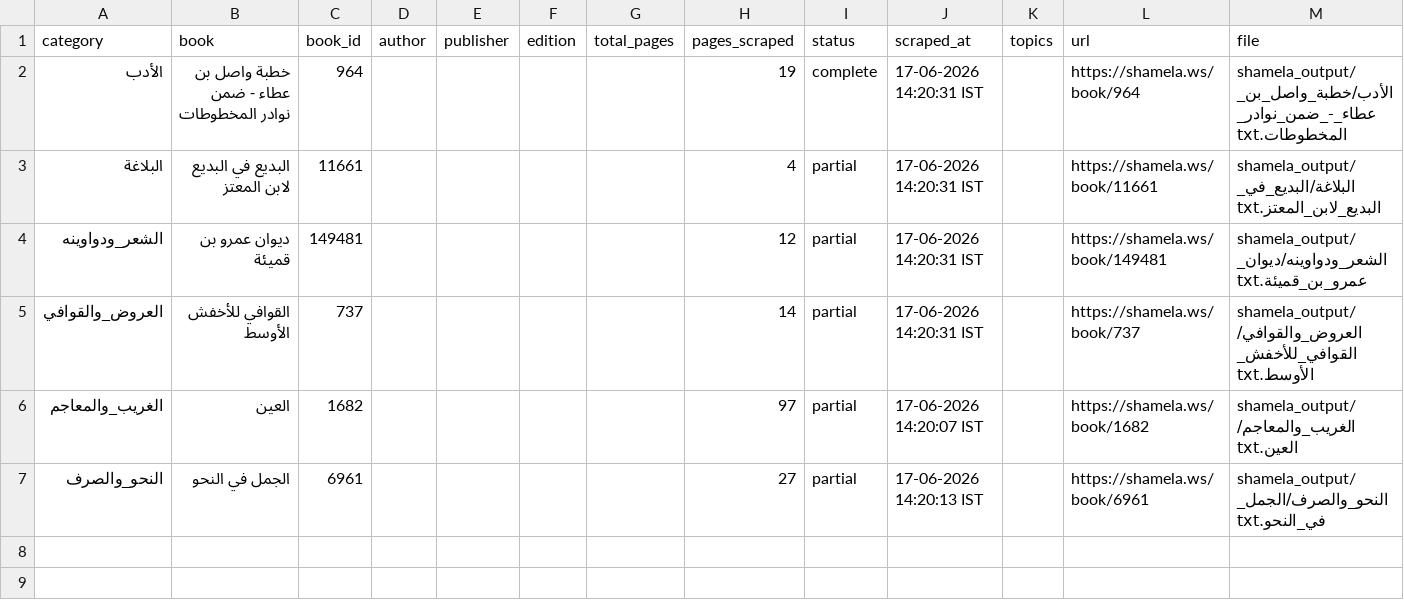
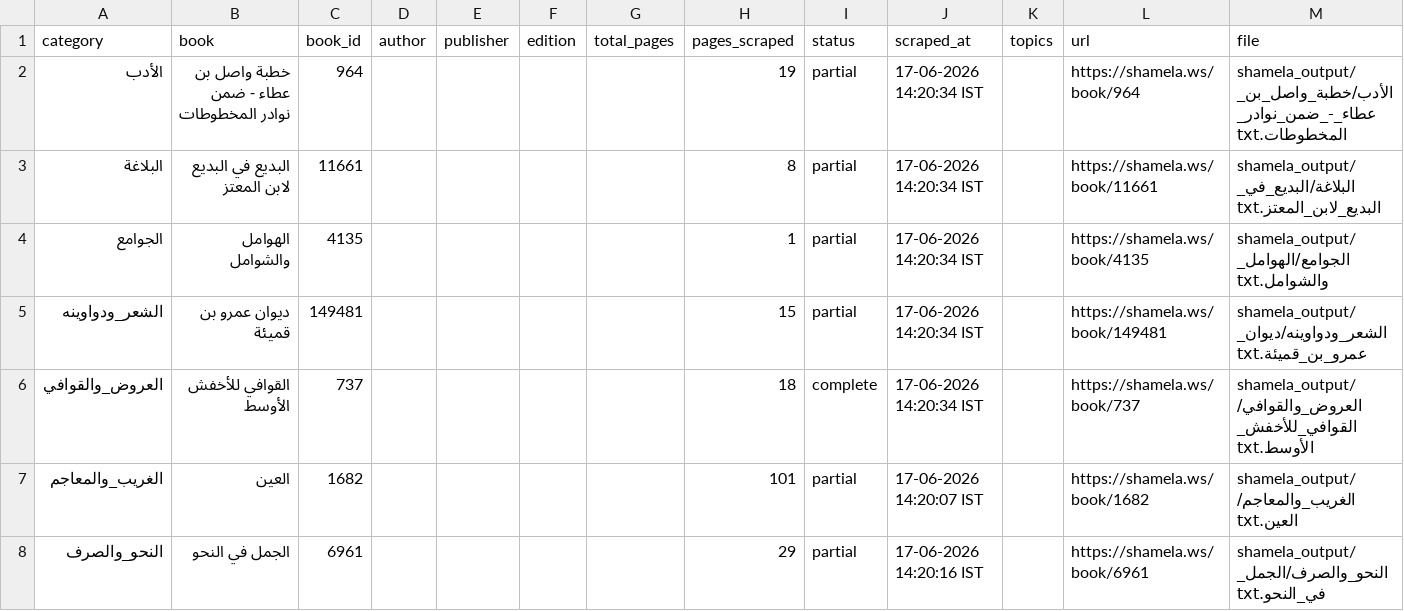
Before and after one commit to farhan281/al-qalam-project, a CSV file: shamela_output/reports/report.csv, drawn as a sheet.

Commit message:
scraped: القوافي للأخفش الأوسط

```diff
--- a/shamela_output/reports/report.csv
+++ b/shamela_output/reports/report.csv
@@ -1,7 +1,8 @@
 category,book,book_id,author,publisher,edition,total_pages,pages_scraped,status,scraped_at,topics,url,file
-الأدب,خطبة واصل بن عطاء - ضمن نوادر المخطوطات,964,,,,,19,complete,17-06-2026 14:20:31 IST,,https://shamela.ws/book/964,shamela_output/الأدب/خطبة_واصل_بن_عطاء_-_ضمن_نوادر_المخطوطات.txt
-البلاغة,البديع في البديع لابن المعتز,11661,,,,,4,partial,17-06-2026 14:20:31 IST,,https://shamela.ws/book/11661,shamela_output/البلاغة/البديع_في_البديع_لابن_المعتز.txt
-الشعر_ودواوينه,ديوان عمرو بن قميئة,149481,,,,,12,partial,17-06-2026 14:20:31 IST,,https://shamela.ws/book/149481,shamela_output/الشعر_ودواوينه/ديوان_عمرو_بن_قميئة.txt
-العروض_والقوافي,القوافي للأخفش الأوسط,737,,,,,14,partial,17-06-2026 14:20:31 IST,,https://shamela.ws/book/737,shamela_output/العروض_والقوافي/القوافي_للأخفش_الأوسط.txt
-الغريب_والمعاجم,العين,1682,,,,,97,partial,17-06-2026 14:20:07 IST,,https://shamela.ws/book/1682,shamela_output/الغريب_والمعاجم/العين.txt
-النحو_والصرف,الجمل في النحو,6961,,,,,27,partial,17-06-2026 14:20:13 IST,,https://shamela.ws/book/6961,shamela_output/النحو_والصرف/الجمل_في_النحو.txt
+الأدب,خطبة واصل بن عطاء - ضمن نوادر المخطوطات,964,,,,,19,partial,17-06-2026 14:20:34 IST,,https://shamela.ws/book/964,shamela_output/الأدب/خطبة_واصل_بن_عطاء_-_ضمن_نوادر_المخطوطات.txt
+البلاغة,البديع في البديع لابن المعتز,11661,,,,,8,partial,17-06-2026 14:20:34 IST,,https://shamela.ws/book/11661,shamela_output/البلاغة/البديع_في_البديع_لابن_المعتز.txt
+الجوامع,الهوامل والشوامل,4135,,,,,1,partial,17-06-2026 14:20:34 IST,,https://shamela.ws/book/4135,shamela_output/الجوامع/الهوامل_والشوامل.txt
+الشعر_ودواوينه,ديوان عمرو بن قميئة,149481,,,,,15,partial,17-06-2026 14:20:34 IST,,https://shamela.ws/book/149481,shamela_output/الشعر_ودواوينه/ديوان_عمرو_بن_قميئة.txt
+العروض_والقوافي,القوافي للأخفش الأوسط,737,,,,,18,complete,17-06-2026 14:20:34 IST,,https://shamela.ws/book/737,shamela_output/العروض_والقوافي/القوافي_للأخفش_الأوسط.txt
+الغريب_والمعاجم,العين,1682,,,,,101,partial,17-06-2026 14:20:07 IST,,https://shamela.ws/book/1682,shamela_output/الغريب_والمعاجم/العين.txt
+النحو_والصرف,الجمل في النحو,6961,,,,,29,partial,17-06-2026 14:20:16 IST,,https://shamela.ws/book/6961,shamela_output/النحو_والصرف/الجمل_في_النحو.txt
```
Also changed, not shown: shamela_output/reports/الغريب_والمعاجم.csv, shamela_output/البلاغة/البلاغة.csv, 10 other files.
